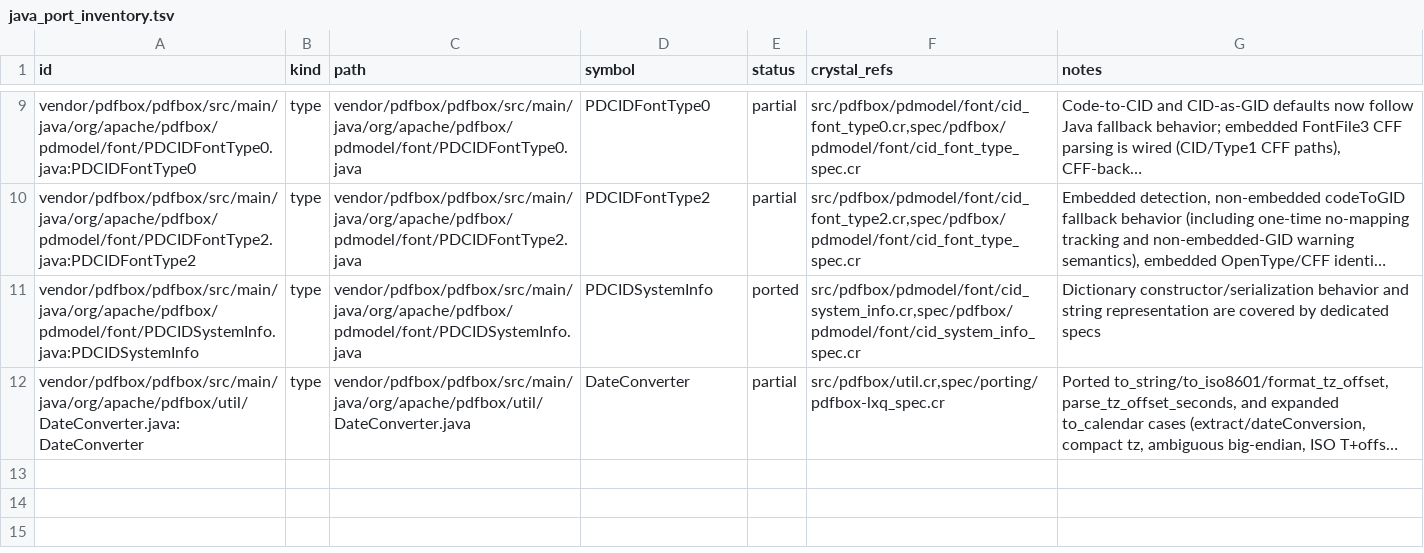
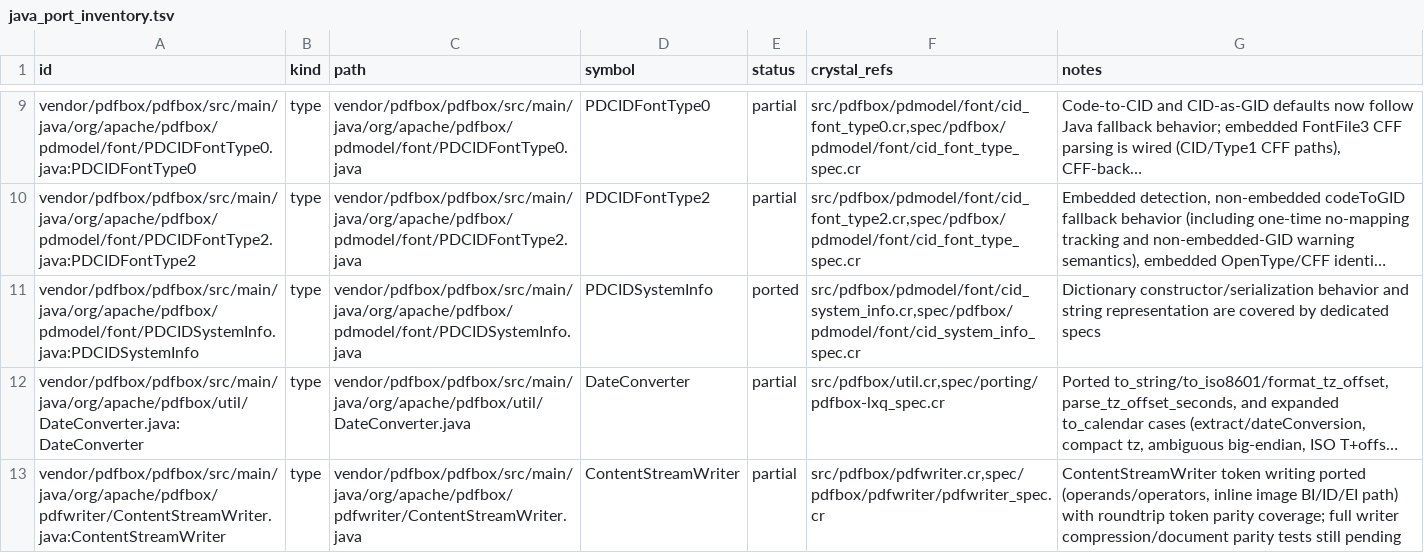
Before and after one commit to dsisnero/pdfbox, a TSV file: plans/inventory/java_port_inventory.tsv, drawn as a sheet; only a part is shown, gaps mark what is left out; long unchanged cells end in …; the diff names each change by its address in the sheet, - before the commit and + after, or states it on an @@ line.

Commit message:
Port ContentStreamWriter token roundtrip parity for pdfwriter

```diff
--- a/plans/inventory/java_port_inventory.tsv
+++ b/plans/inventory/java_port_inventory.tsv
+row 13: vendor/pdfbox/pdfbox/src/main/java/org/apache/pdfbox/pdfwriter/ContentStreamWriter.java:ContentStreamWriter | type | vendor/pdfbox/pdfbox/src/main/java/org/apache/pdfbox/pdfwriter/ContentStreamWriter.java | ContentStreamWriter | partial | src/pdfbox/pdfwriter.cr,spec/pdfbox/pdfwriter/pdfwriter_spec.cr | ContentStreamWriter token writing ported (operands/operators, inline image BI/ID/EI path) with roundtrip token parity coverage; full writer compression/document parity tests still pending
```
Also changed, not shown: plans/inventory/java_source_parity.tsv, plans/inventory/java_test_parity.tsv, 2 other files.
